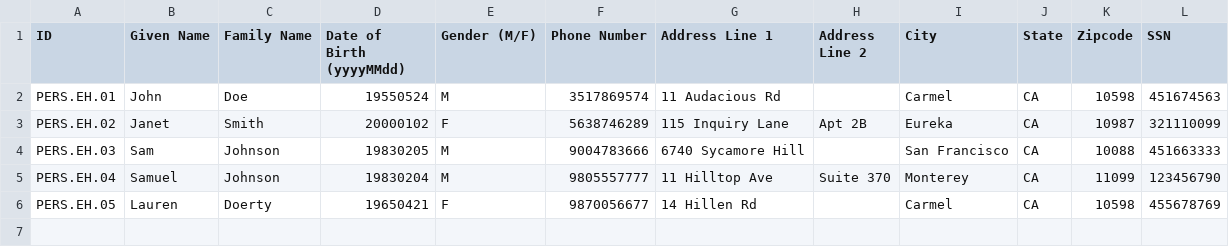
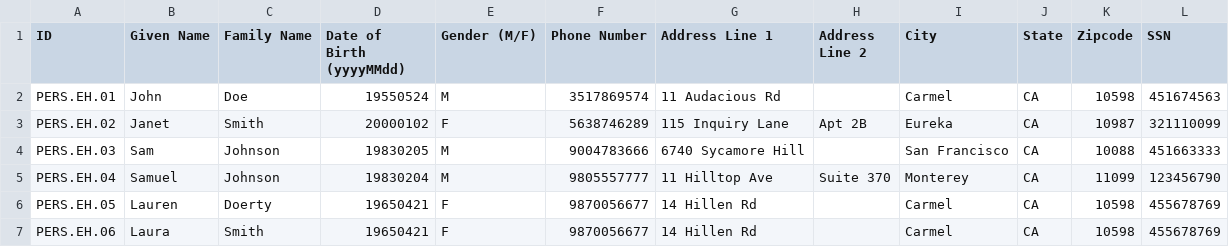
Before and after one commit to pulse-admin/mock, a CSV file: src/main/resources/eHealthpatients.csv, drawn as a sheet.

```diff
--- a/src/main/resources/eHealthpatients.csv
+++ b/src/main/resources/eHealthpatients.csv
@@ -6 +6,2 @@ PERS.EH.04,Samuel,Johnson,19830204,M,9805557777,11 Hilltop Ave,Suite 370,Montere
 PERS.EH.05,Lauren,Doerty,19650421,F,9870056677,14 Hillen Rd,,Carmel,CA,10598,455678769
+PERS.EH.06,Laura,Smith,19650421,F,9870056677,14 Hillen Rd,,Carmel,CA,10598,455678769
```
Also changed, not shown: src/main/resources/IHEpatients.csv, 2 other files.
